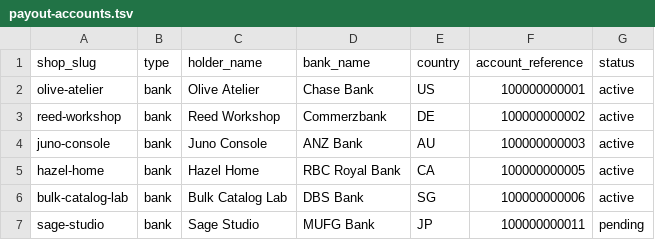
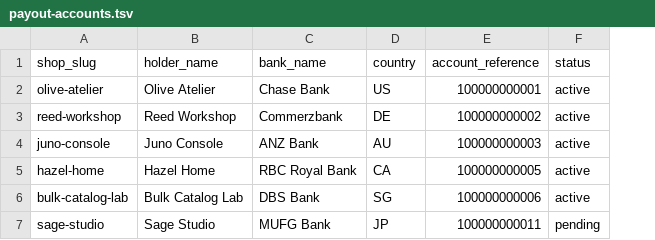
Before and after one commit to dauphaihau-arc/api, a TSV file: seed-data/payout-accounts.tsv, drawn as a sheet; the diff names each change by its address in the sheet, - before the commit and + after, or states it on an @@ line.

Commit message:
refactor(finance): make payout accounts bank-only and rename balance table
- Remove the PayoutAccountType (bank | wallet) and the payouts account type column; a guarded migration aborts if any legacy non-bank row exists.
- Rename seller_payable_positions to seller_payable_balances and the columns to available_balance_minor / pending_balance_minor; the API fields stay available_minor / not_yet_available_minor.
- Rename the entity to SellerPayableBalanceEntity and findPositionByShopId to findBalanceByShopId.
- Keep retry-delay assertions in step with a local PAYOUT_RETRY_DELAYS_MS override instead of hard-coded defaults.

```diff
--- a/seed-data/payout-accounts.tsv
+++ b/seed-data/payout-accounts.tsv
-column B (type), rows 2-7: all bank
```
Also changed, not shown: 38 other files.
